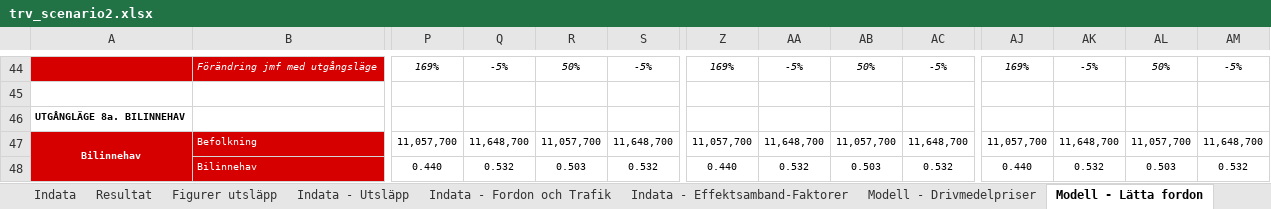
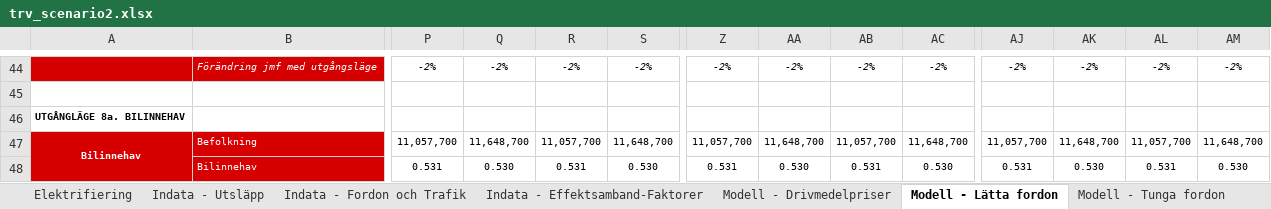
Before and after one commit to albin-engholm/EMA-transport-climate-policy-SE, an Excel workbook: models/trv_scenario2.xlsx, sheet Modell - Lätta fordon, drawn as a sheet; only a part is shown, gaps mark what is left out; values as stored, in another font and other column widths than the file's, no borders; the diff covers the shown part only; the diff names each change by its address in the sheet, - before the commit and + after, or states it on an @@ line.

```diff
--- a/models/trv_scenario2.xlsx (sheet Modell - Lätta fordon)
+++ b/models/trv_scenario2.xlsx (sheet Modell - Lätta fordon)
+sheet tab: Elektrifiering
-P44: 169%
+P44: -2%
-Q44: -5%
+Q44: -2%
-R44: 50%
+R44: -2%
-S44: -5%
+S44: -2%
-Z44: 169%
+Z44: -2%
-AA44: -5%
+AA44: -2%
-AB44: 50%
+AB44: -2%
-AC44: -5%
+AC44: -2%
-AJ44: 169%
+AJ44: -2%
-AK44: -5%
+AK44: -2%
-AL44: 50%
+AL44: -2%
-AM44: -5%
+AM44: -2%
-P48: 0.440
+P48: 0.531
-Q48: 0.532
+Q48: 0.530
-R48: 0.503
+R48: 0.531
-S48: 0.532
+S48: 0.530
-Z48: 0.440
+Z48: 0.531
-AA48: 0.532
+AA48: 0.530
-AB48: 0.503
+AB48: 0.531
-AC48: 0.532
+AC48: 0.530
-AJ48: 0.440
+AJ48: 0.531
-AK48: 0.532
+AK48: 0.530
-AL48: 0.503
+AL48: 0.531
-AM48: 0.532
+AM48: 0.530
```
Also changed, not shown: 27 added rows, 27 removed rows and 210 edited cells elsewhere in this sheet, sheet Modell - Tunga fordon, sheet Resultat, sheet Indata, sheet Modell - Drivmedelpriser, sheet Indata - Effektsamband-Faktorer, sheet Indata - Fordon och Trafik, other sheet tabs, formulas that keep their value, charts or pictures, 32 other files.
